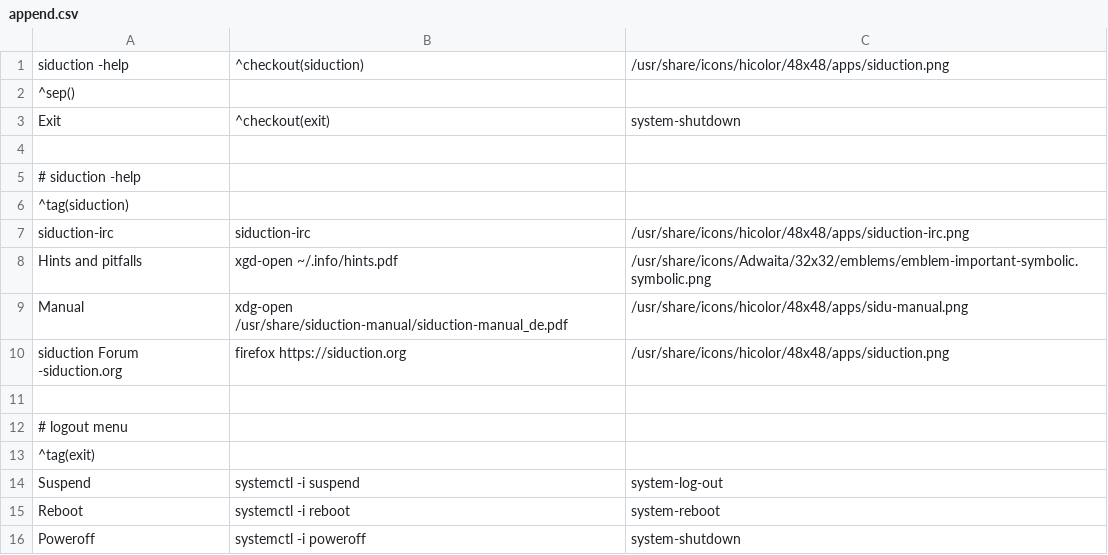
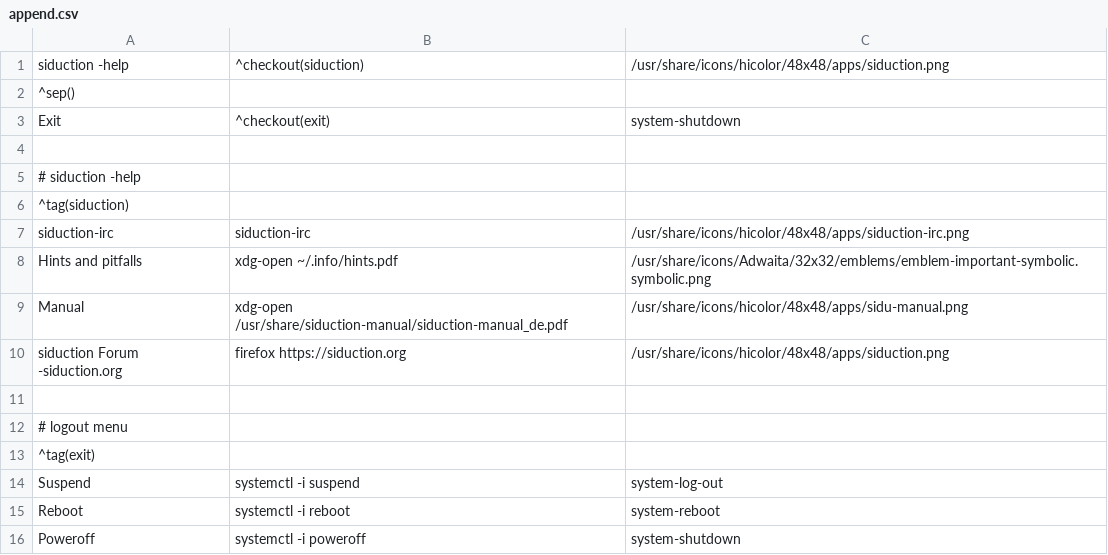
Before and after one commit to siduction/settings-xorg, a CSV file: etc/skel/config/jgmenu/append.csv, drawn as a sheet.

Commit message:
typo

```diff
--- a/etc/skel/config/jgmenu/append.csv
+++ b/etc/skel/config/jgmenu/append.csv
@@ -7,3 +7,3 @@ Exit,^checkout(exit),system-shutdown
 siduction-irc,siduction-irc,/usr/share/icons/hicolor/48x48/apps/siduction-irc.png
-Hints and pitfalls,xgd-open ~/.info/hints.pdf,/usr/share/icons/Adwaita/32x32/emblems/emblem-important-symbolic.symbolic.png
+Hints and pitfalls,xdg-open ~/.info/hints.pdf,/usr/share/icons/Adwaita/32x32/emblems/emblem-important-symbolic.symbolic.png
 Manual,xdg-open /usr/share/siduction-manual/siduction-manual_de.pdf,/usr/share/icons/hicolor/48x48/apps/sidu-manual.png
```
